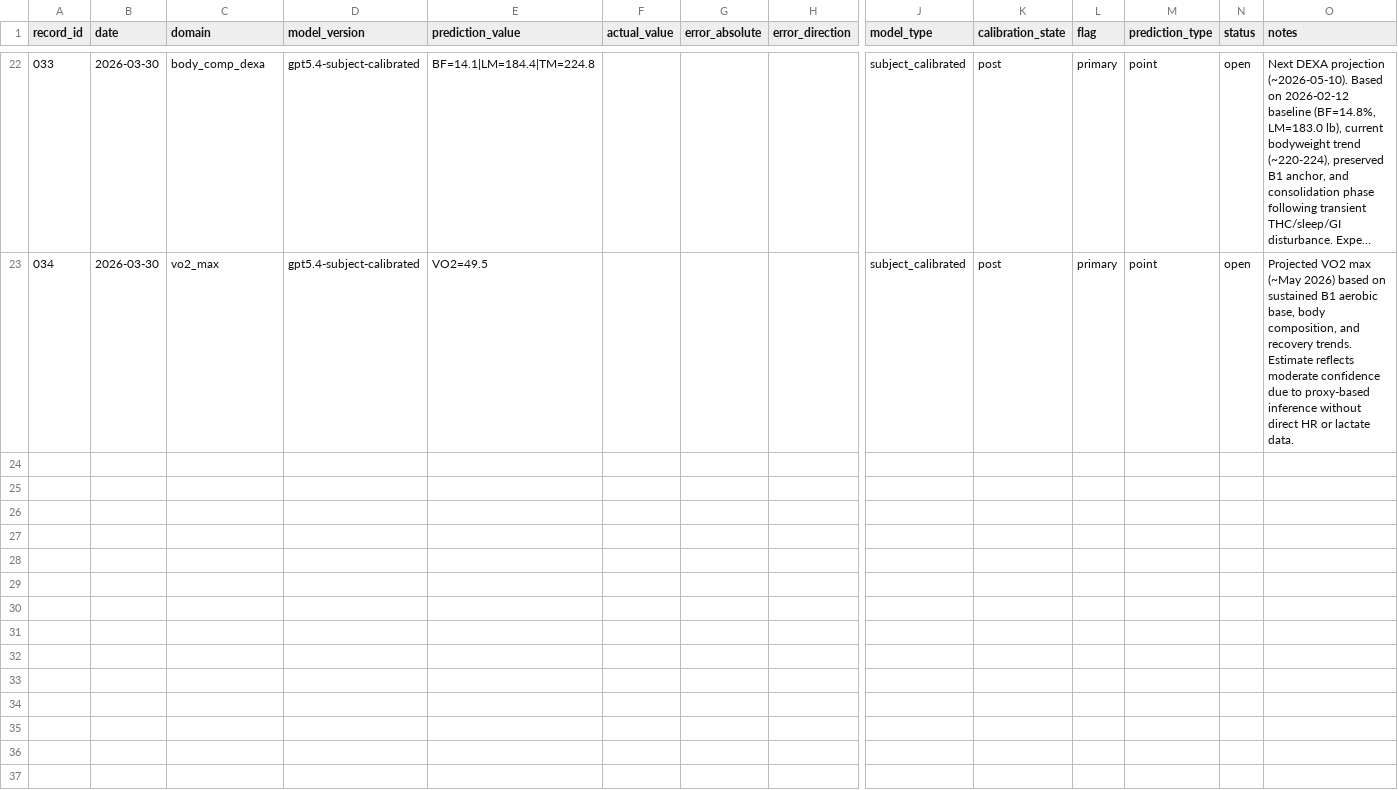
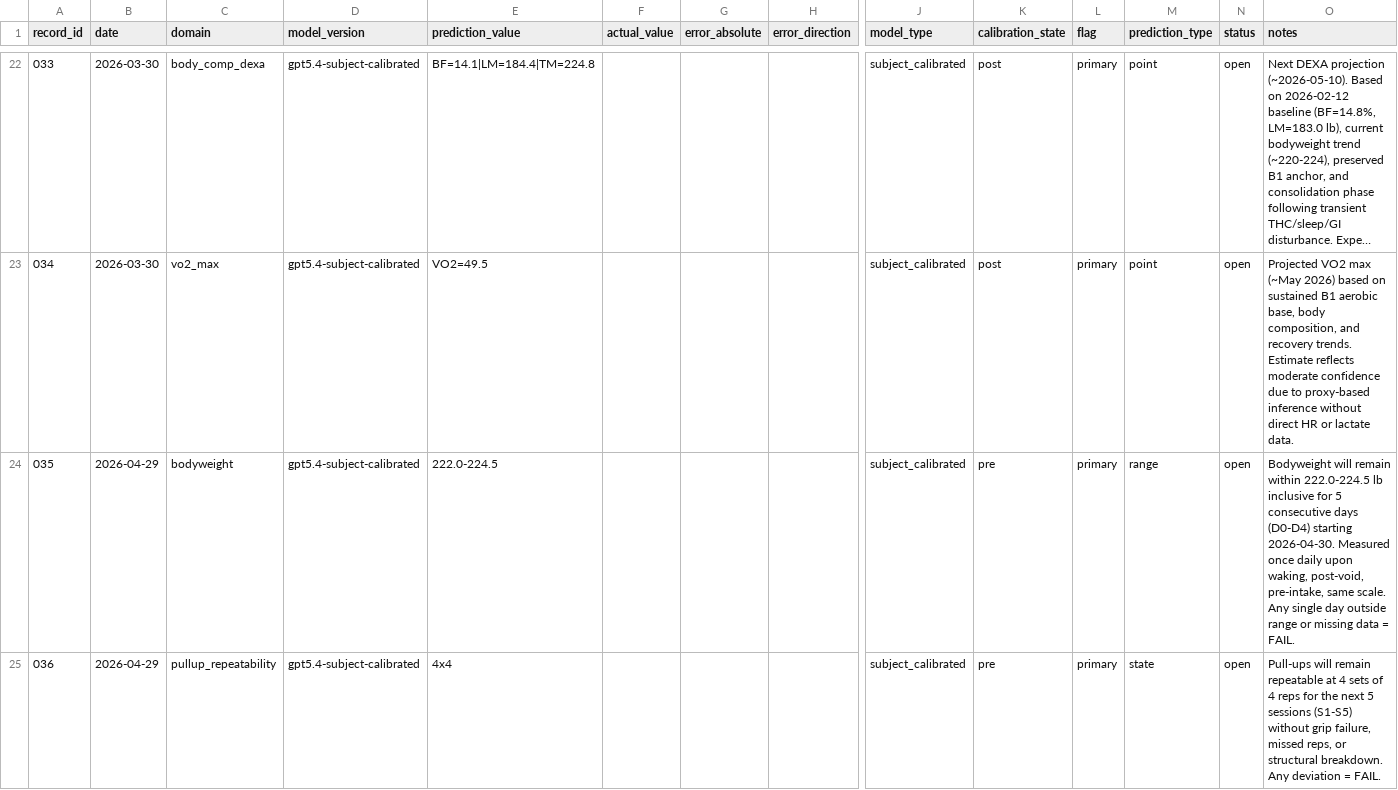
Before and after one commit to CDHughett/daniel-longitudinal-public, a CSV file: data/model_error/model_error_gap_v1.csv, drawn as a sheet; only a part is shown, gaps mark what is left out; long unchanged cells end in …; rows hold the shown columns only; the diff names each change by its address in the sheet, - before the commit and + after, or states it on an @@ line.

Commit message:
data: add pre-registered bodyweight and pull-up repeatability predictions

```diff
--- a/data/model_error/model_error_gap_v1.csv
+++ b/data/model_error/model_error_gap_v1.csv
+row 24: 035 | 2026-04-29 | bodyweight | gpt5.4-subject-calibrated | 222.0-224.5 |  |  |  | subject_calibrated | pre | primary | range | open | Bodyweight will remain within 222.0-224.5 lb inclusive for 5 consecutive days (D0-D4) starting 2026-04-30. Measured once daily upon waking, post-void, pre-intake, same scale. Any single day outside range or missing data = FAIL.
+row 25: 036 | 2026-04-29 | pullup_repeatability | gpt5.4-subject-calibrated | 4x4 |  |  |  | subject_calibrated | pre | primary | state | open | Pull-ups will remain repeatable at 4 sets of 4 reps for the next 5 sessions (S1-S5) without grip failure, missed reps, or structural breakdown. Any deviation = FAIL.
```
